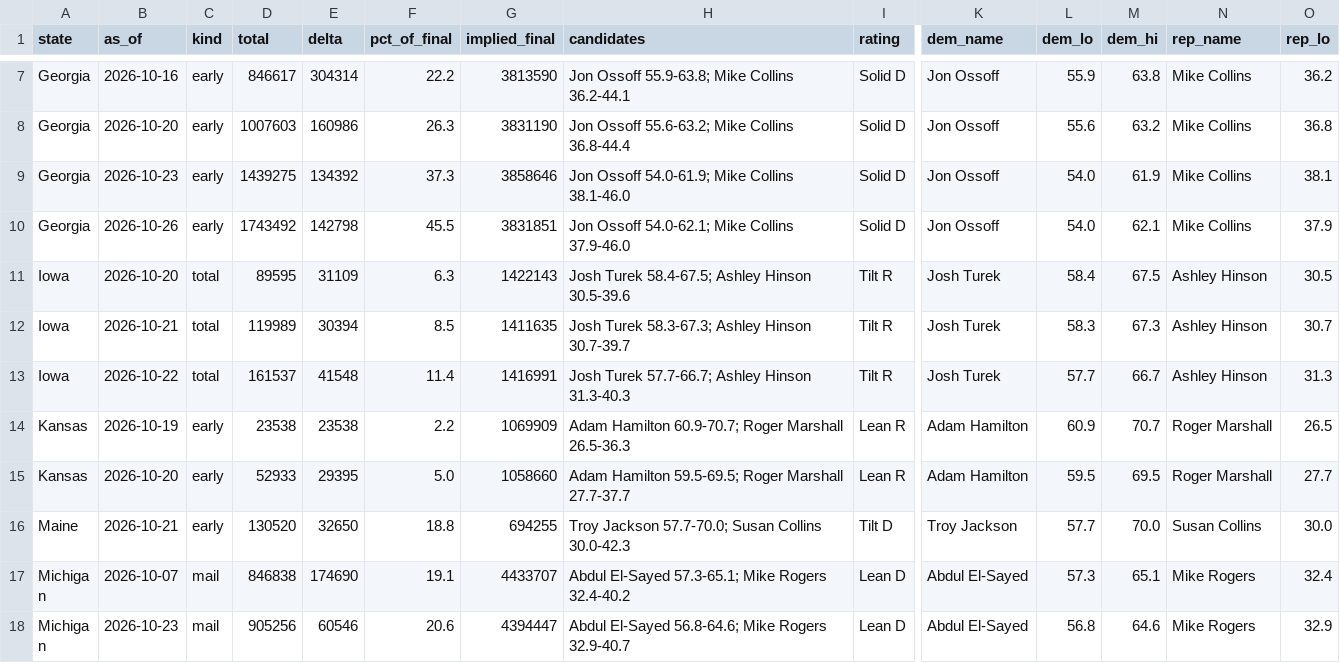
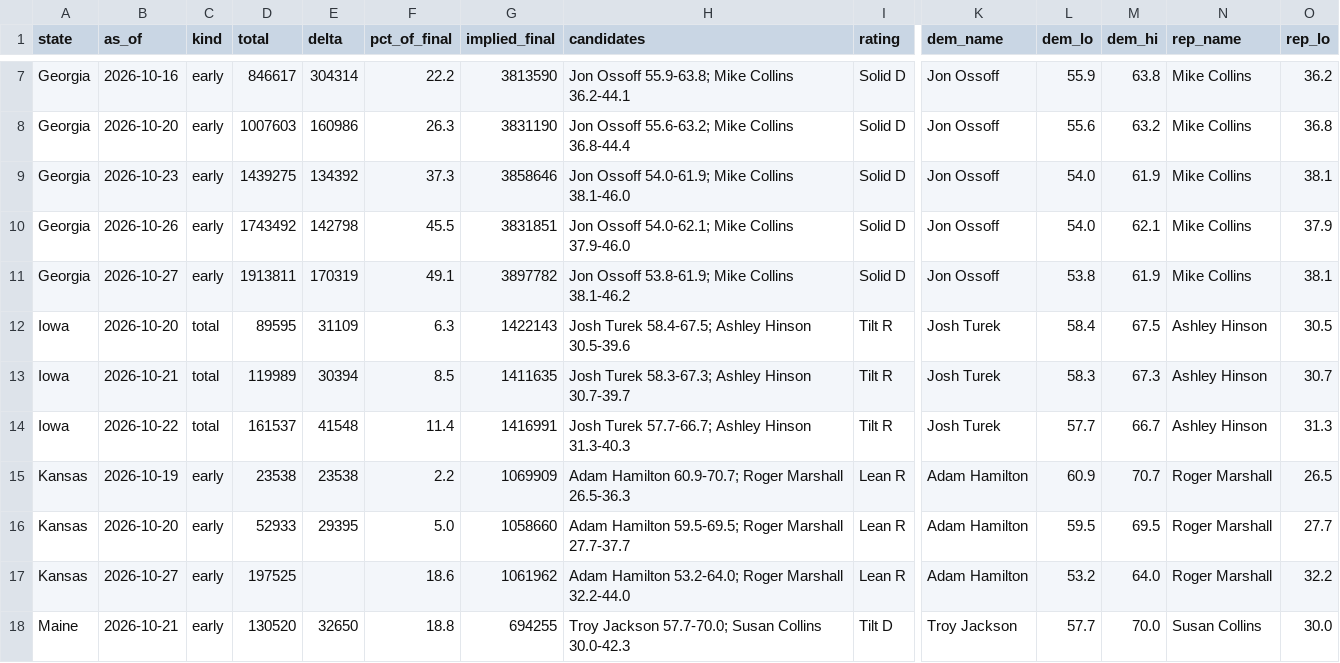
Before and after one commit to danbaer0413-cpu/election-needle, a CSV file: data/votehub_history.csv, drawn as a sheet; only a part is shown, gaps mark what is left out; the shorter side is filled out with more unchanged rows; rows hold the shown columns only; the diff names each change by its address in the sheet, - before the commit and + after, or states it on an @@ line.

```diff
--- a/data/votehub_history.csv
+++ b/data/votehub_history.csv
+row 11: Georgia | 2026-10-27 | early | 1913811 | 170319 | 49.1 | 3897782 | Jon Ossoff 53.8-61.9; Mike Collins 38.1-46.2 | Solid D | Jon Ossoff | 53.8 | 61.9 | Mike Collins | 38.1
+row 17: Kansas | 2026-10-27 | early | 197525 |  | 18.6 | 1061962 | Adam Hamilton 53.2-64.0; Roger Marshall 32.2-44.0 | Lean R | Adam Hamilton | 53.2 | 64.0 | Roger Marshall | 32.2
```
Also changed, not shown: data/needle_log.csv, data/votehub_latest.csv, 3 other files.
